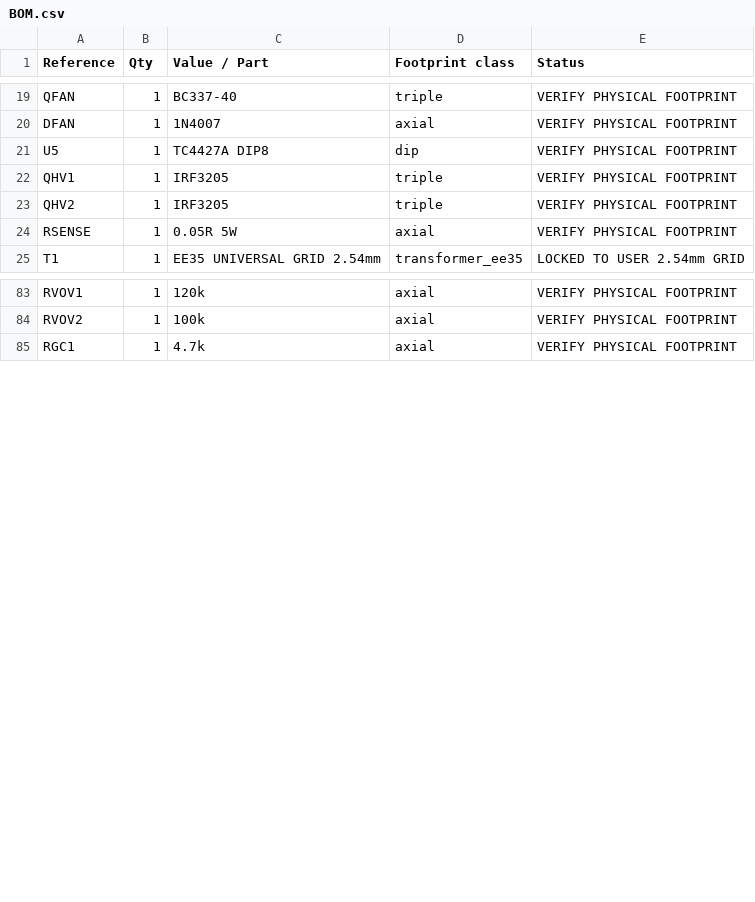
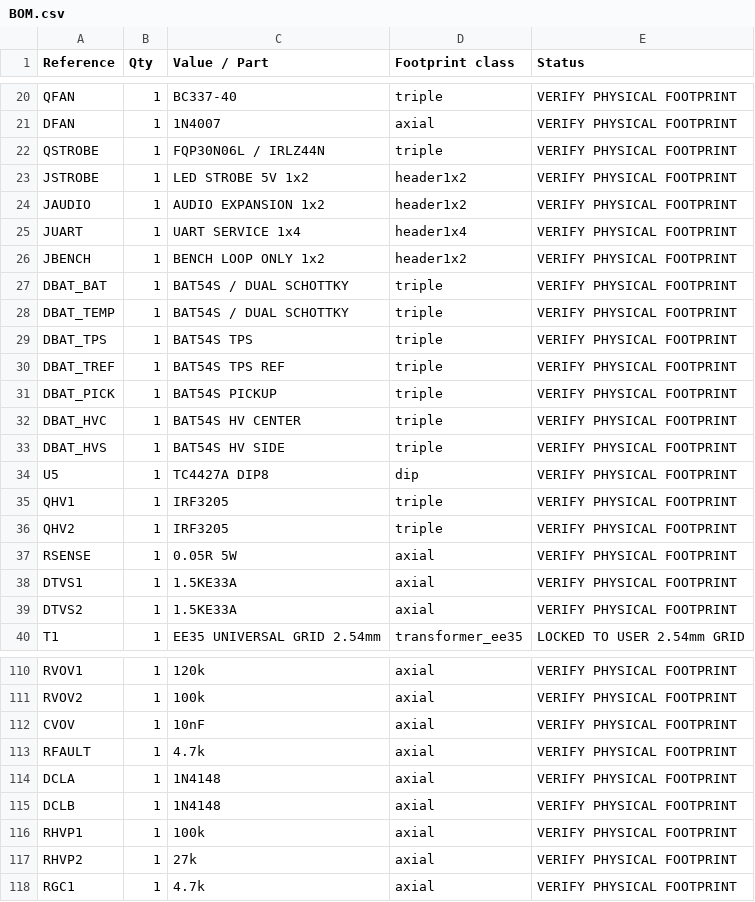
Before and after one commit to phreakazone/CDI_STM32_Android, a CSV file: hardware/easyeda/generated/BOM.csv, drawn as a sheet; only a part is shown, gaps mark what is left out; the diff covers the shown part only; the diff names each change by its address in the sheet, - before the commit and + after, or states it on an @@ line.

Commit message:
hardware: complete protection circuits in BOM.csv

```diff
--- a/hardware/easyeda/generated/BOM.csv
+++ b/hardware/easyeda/generated/BOM.csv
+row 22: QSTROBE | 1 | FQP30N06L / IRLZ44N | triple | VERIFY PHYSICAL FOOTPRINT
+row 23: JSTROBE | 1 | LED STROBE 5V 1x2 | header1x2 | VERIFY PHYSICAL FOOTPRINT
+row 24: JAUDIO | 1 | AUDIO EXPANSION 1x2 | header1x2 | VERIFY PHYSICAL FOOTPRINT
+row 25: JUART | 1 | UART SERVICE 1x4 | header1x4 | VERIFY PHYSICAL FOOTPRINT
+row 26: JBENCH | 1 | BENCH LOOP ONLY 1x2 | header1x2 | VERIFY PHYSICAL FOOTPRINT
+row 27: DBAT_BAT | 1 | BAT54S / DUAL SCHOTTKY | triple | VERIFY PHYSICAL FOOTPRINT
+row 28: DBAT_TEMP | 1 | BAT54S / DUAL SCHOTTKY | triple | VERIFY PHYSICAL FOOTPRINT
+row 29: DBAT_TPS | 1 | BAT54S TPS | triple | VERIFY PHYSICAL FOOTPRINT
+row 30: DBAT_TREF | 1 | BAT54S TPS REF | triple | VERIFY PHYSICAL FOOTPRINT
+row 31: DBAT_PICK | 1 | BAT54S PICKUP | triple | VERIFY PHYSICAL FOOTPRINT
+row 32: DBAT_HVC | 1 | BAT54S HV CENTER | triple | VERIFY PHYSICAL FOOTPRINT
+row 33: DBAT_HVS | 1 | BAT54S HV SIDE | triple | VERIFY PHYSICAL FOOTPRINT
+row 38: DTVS1 | 1 | 1.5KE33A | axial | VERIFY PHYSICAL FOOTPRINT
+row 39: DTVS2 | 1 | 1.5KE33A | axial | VERIFY PHYSICAL FOOTPRINT
+row 112: CVOV | 1 | 10nF | axial | VERIFY PHYSICAL FOOTPRINT
+row 113: RFAULT | 1 | 4.7k | axial | VERIFY PHYSICAL FOOTPRINT
+row 114: DCLA | 1 | 1N4148 | axial | VERIFY PHYSICAL FOOTPRINT
+row 115: DCLB | 1 | 1N4148 | axial | VERIFY PHYSICAL FOOTPRINT
+row 116: RHVP1 | 1 | 100k | axial | VERIFY PHYSICAL FOOTPRINT
+row 117: RHVP2 | 1 | 27k | axial | VERIFY PHYSICAL FOOTPRINT
```
Also changed, not shown: 17 added rows elsewhere in this file.
